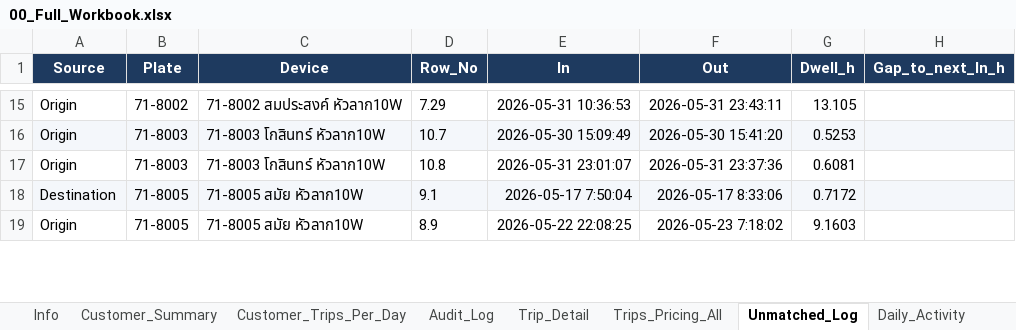
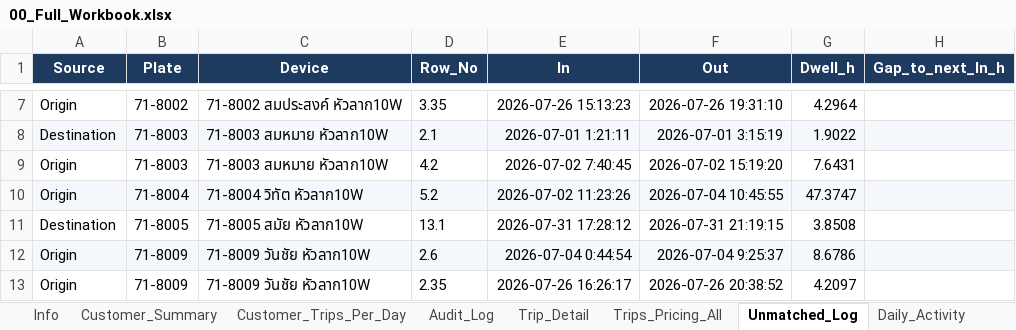
Before and after one commit to yk-logistics/transport-rate-calculator, an Excel workbook: reports/oatside-pg-2026/exports/00_Full_Workbook.xlsx, sheet Unmatched_Log, drawn as a sheet; only a part is shown, gaps mark what is left out; values as stored, in another font and other column widths than the file's, no borders; addresses are those after the commit; the diff covers the shown part only; the diff names each change by its address in the sheet, - before the commit and + after, or states it on an @@ line.

```diff
--- a/reports/oatside-pg-2026/exports/00_Full_Workbook.xlsx (sheet Unmatched_Log)
+++ b/reports/oatside-pg-2026/exports/00_Full_Workbook.xlsx (sheet Unmatched_Log)
-D7 (Row_No): 7.29
+D7 (Row_No): 3.35
-E7 (In): 2026-05-31 10:36:53
+E7 (In): 2026-07-26 15:13:23
-F7 (Out): 2026-05-31 23:43:11
+F7 (Out): 2026-07-26 19:31:10
-G7 (Dwell_h): 13.105
+G7 (Dwell_h): 4.2964
+row 8: Destination | 71-8003 | 71-8003 สมหมาย หัวลาก10W | 2.1 | 2026-07-01 1:21:11 | 2026-07-01 3:15:19 | 1.9022
-A9:H9 fill: #F4F7FB
+A9:H9 fill: none
-C9 (Device): 71-8003 โกสินทร์ หัวลาก10W
+C9 (Device): 71-8003 สมหมาย หัวลาก10W
-D9 (Row_No): 10.7
+D9 (Row_No): 4.2
-E9 (In): 2026-05-30 15:09:49
+E9 (In): 2026-07-02 7:40:45
-F9 (Out): 2026-05-30 15:41:20
+F9 (Out): 2026-07-02 15:19:20
-G9 (Dwell_h): 0.5253
+G9 (Dwell_h): 7.6431
-A10:H10 fill: none
+A10:H10 fill: #F4F7FB
-B10 (Plate): 71-8003
+B10 (Plate): 71-8004
-C10 (Device): 71-8003 โกสินทร์ หัวลาก10W
+C10 (Device): 71-8004 วิทัต หัวลาก10W
-D10 (Row_No): 10.8
+D10 (Row_No): 5.2
-E10 (In): 2026-05-31 23:01:07
+E10 (In): 2026-07-02 11:23:26
-F10 (Out): 2026-05-31 23:37:36
+F10 (Out): 2026-07-04 10:45:55
-G10 (Dwell_h): 0.6081
+G10 (Dwell_h): 47.3747
-A11:H11 fill: #F4F7FB
+A11:H11 fill: none
-D11 (Row_No): 9.1
+D11 (Row_No): 13.1
-E11 (In): 2026-05-17 7:50:04
+E11 (In): 2026-07-31 17:28:12
-F11 (Out): 2026-05-17 8:33:06
+F11 (Out): 2026-07-31 21:19:15
-G11 (Dwell_h): 0.7172
+G11 (Dwell_h): 3.8508
+row 12: Origin | 71-8009 | 71-8009 วันชัย หัวลาก10W | 2.6 | 2026-07-04 0:44:54 | 2026-07-04 9:25:37 | 8.6786
-B13 (Plate): 71-8005
+B13 (Plate): 71-8009
-C13 (Device): 71-8005 สมัย หัวลาก10W
+C13 (Device): 71-8009 วันชัย หัวลาก10W
-D13 (Row_No): 8.9
+D13 (Row_No): 2.35
-E13 (In): 2026-05-22 22:08:25
+E13 (In): 2026-07-26 16:26:17
-F13 (Out): 2026-05-23 7:18:02
+F13 (Out): 2026-07-26 20:38:52
-G13 (Dwell_h): 9.1603
+G13 (Dwell_h): 4.2097
```
Also changed, not shown: 10 added rows, 10 removed rows, 38 edited cells and cell formats elsewhere in this sheet, sheet Trip_Detail, sheet Daily_Time_24h_Check, sheet Audit_Log, sheet Plate_DestDay, sheet Trips_Pricing_All, sheet Surcharge_50pct_1Trip, 7 more sheets, reports/oatside-pg-2026/exports/04_Audit_Log.xlsx, reports/oatside-pg-2026/exports/05_Trip_Detail.xlsx, 39 other files.
